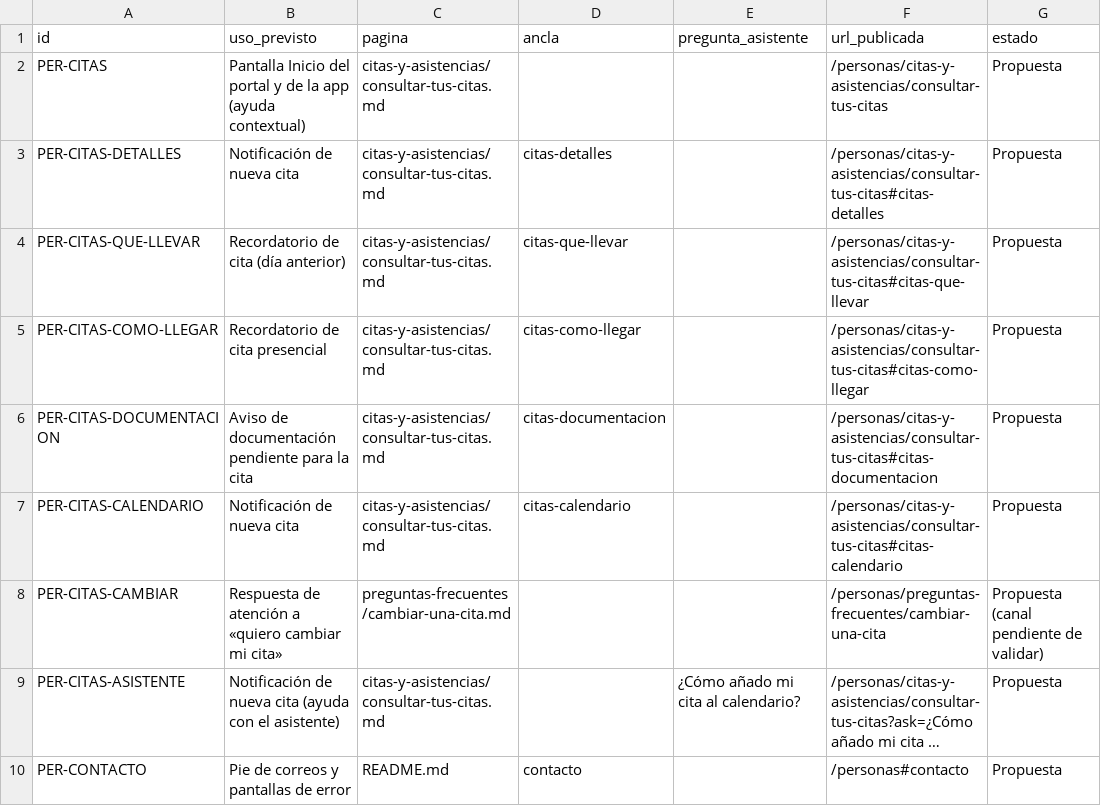
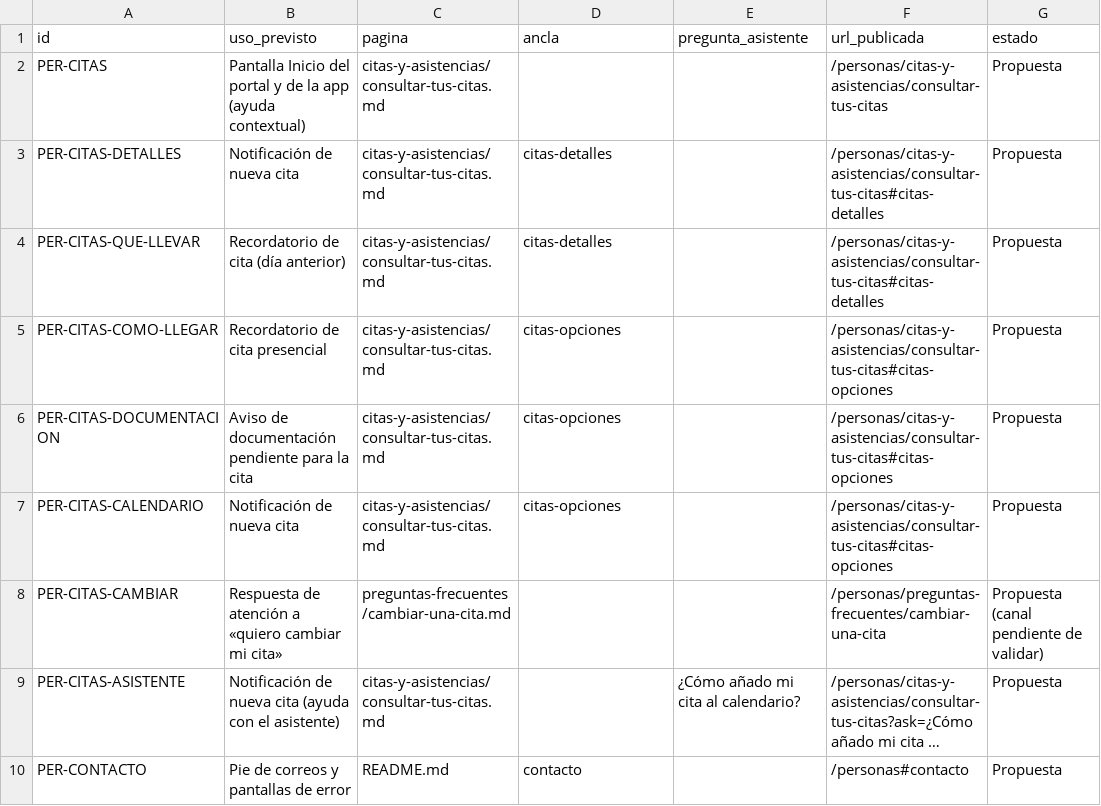
Before and after one commit to Akitamo/ib-digital-soporte-gitbook, a CSV file: _editorial/enlaces-contextuales.csv, drawn as a sheet; long unchanged cells end in ….

```diff
--- a/_editorial/enlaces-contextuales.csv
+++ b/_editorial/enlaces-contextuales.csv
@@ -3,6 +3,6 @@ PER-CITAS;Pantalla Inicio del portal y de la app (ayuda contextual);citas-y-asis
 PER-CITAS-DETALLES;Notificación de nueva cita;citas-y-asistencias/consultar-tus-citas.md;citas-detalles;;/personas/citas-y-asistencias/consultar-tus-citas#citas-detalles;Propuesta
-PER-CITAS-QUE-LLEVAR;Recordatorio de cita (día anterior);citas-y-asistencias/consultar-tus-citas.md;citas-que-llevar;;/personas/citas-y-asistencias/consultar-tus-citas#citas-que-llevar;Propuesta
-PER-CITAS-COMO-LLEGAR;Recordatorio de cita presencial;citas-y-asistencias/consultar-tus-citas.md;citas-como-llegar;;/personas/citas-y-asistencias/consultar-tus-citas#citas-como-llegar;Propuesta
-PER-CITAS-DOCUMENTACION;Aviso de documentación pendiente para la cita;citas-y-asistencias/consultar-tus-citas.md;citas-documentacion;;/personas/citas-y-asistencias/consultar-tus-citas#citas-documentacion;Propuesta
-PER-CITAS-CALENDARIO;Notificación de nueva cita;citas-y-asistencias/consultar-tus-citas.md;citas-calendario;;/personas/citas-y-asistencias/consultar-tus-citas#citas-calendario;Propuesta
+PER-CITAS-QUE-LLEVAR;Recordatorio de cita (día anterior);citas-y-asistencias/consultar-tus-citas.md;citas-detalles;;/personas/citas-y-asistencias/consultar-tus-citas#citas-detalles;Propuesta
+PER-CITAS-COMO-LLEGAR;Recordatorio de cita presencial;citas-y-asistencias/consultar-tus-citas.md;citas-opciones;;/personas/citas-y-asistencias/consultar-tus-citas#citas-opciones;Propuesta
+PER-CITAS-DOCUMENTACION;Aviso de documentación pendiente para la cita;citas-y-asistencias/consultar-tus-citas.md;citas-opciones;;/personas/citas-y-asistencias/consultar-tus-citas#citas-opciones;Propuesta
+PER-CITAS-CALENDARIO;Notificación de nueva cita;citas-y-asistencias/consultar-tus-citas.md;citas-opciones;;/personas/citas-y-asistencias/consultar-tus-citas#citas-opciones;Propuesta
 PER-CITAS-CAMBIAR;Respuesta de atención a «quiero cambiar mi cita»;preguntas-frecuentes/cambiar-una-cita.md;;;/personas/preguntas-frecuentes/cambiar-una-cita;Propuesta (canal pendiente de validar)
```
Also changed, not shown: 43 other files.
